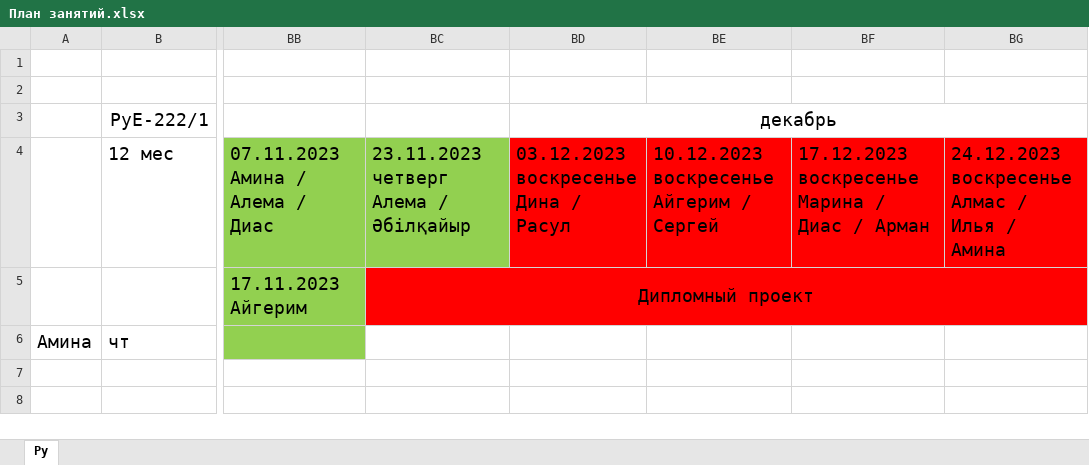
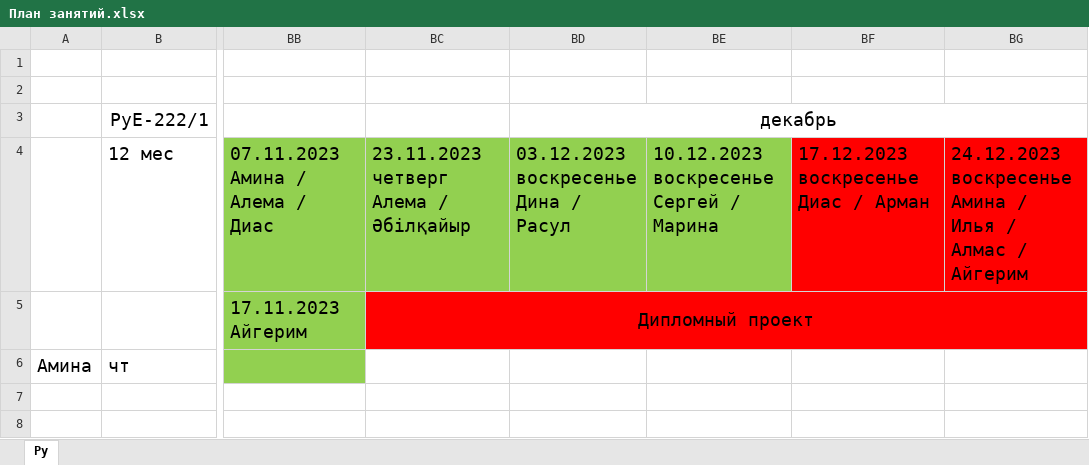
Before and after one commit to bogdandrienko/PyE-222-1, an Excel workbook: lections/План занятий.xlsx, sheet Py, drawn as a sheet; only a part is shown, gaps mark what is left out; values as stored, in another font and other column widths than the file's, no borders; ↵ is a line break in a cell; the diff names each change by its address in the sheet, - before the commit and + after, or states it on an @@ line.

```diff
--- a/lections/План занятий.xlsx (sheet Py)
+++ b/lections/План занятий.xlsx (sheet Py)
-BD4:BE4 fill: #FF0000
+BD4:BE4 fill: #92D050
-BE4: 10.12.2023 ↵ воскресенье ↵ Айгерим / Сергей
+BE4: 10.12.2023 ↵ воскресенье ↵ Сергей / ↵ Марина
-BF4: 17.12.2023 ↵ воскресенье ↵ Марина / Диас / Арман
+BF4: 17.12.2023 ↵ воскресенье ↵ Диас / Арман
-BG4: 24.12.2023 ↵ воскресенье ↵ Алмас / ↵ Илья / ↵ Амина
+BG4: 24.12.2023 ↵ воскресенье ↵ Амина / ↵ Илья / ↵ Алмас / Айгерим
```
Also changed, not shown: 3 other files.
